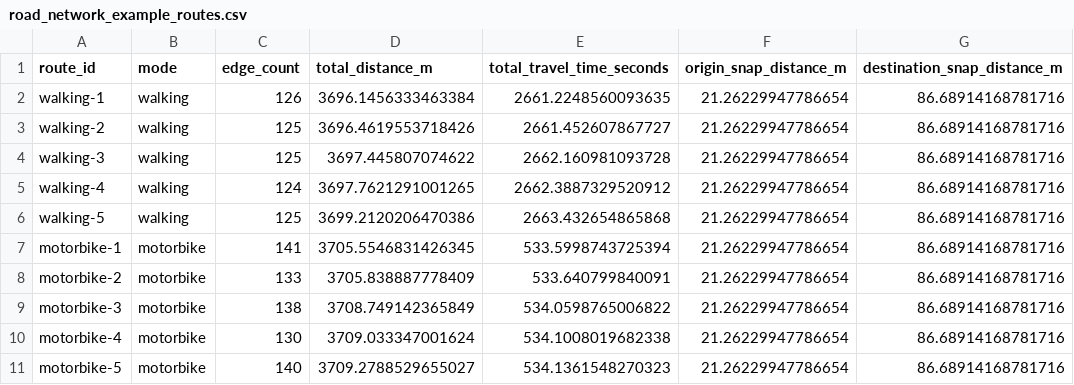
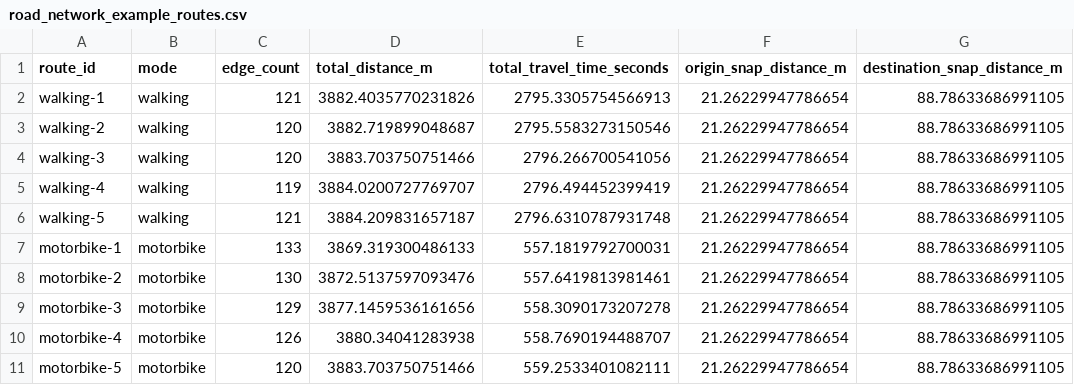
Before and after one commit to Ductam6767/AIRPATH-AI, a CSV file: reports/tables/road_network_example_routes.csv, drawn as a sheet.

```diff
--- a/reports/tables/road_network_example_routes.csv
+++ b/reports/tables/road_network_example_routes.csv
@@ -1,11 +1,11 @@
 route_id,mode,edge_count,total_distance_m,total_travel_time_seconds,origin_snap_distance_m,destination_snap_distance_m
-walking-1,walking,126,3696.1456333463384,2661.2248560093635,21.26229947786654,86.68914168781716
-walking-2,walking,125,3696.4619553718426,2661.452607867727,21.26229947786654,86.68914168781716
-walking-3,walking,125,3697.445807074622,2662.160981093728,21.26229947786654,86.68914168781716
-walking-4,walking,124,3697.7621291001265,2662.3887329520912,21.26229947786654,86.68914168781716
-walking-5,walking,125,3699.2120206470386,2663.432654865868,21.26229947786654,86.68914168781716
-motorbike-1,motorbike,141,3705.5546831426345,533.5998743725394,21.26229947786654,86.68914168781716
-motorbike-2,motorbike,133,3705.838887778409,533.640799840091,21.26229947786654,86.68914168781716
-motorbike-3,motorbike,138,3708.749142365849,534.0598765006822,21.26229947786654,86.68914168781716
-motorbike-4,motorbike,130,3709.033347001624,534.1008019682338,21.26229947786654,86.68914168781716
-motorbike-5,motorbike,140,3709.2788529655027,534.1361548270323,21.26229947786654,86.68914168781716
+walking-1,walking,121,3882.4035770231826,2795.3305754566913,21.26229947786654,88.78633686991105
+walking-2,walking,120,3882.719899048687,2795.5583273150546,21.26229947786654,88.78633686991105
+walking-3,walking,120,3883.703750751466,2796.266700541056,21.26229947786654,88.78633686991105
+walking-4,walking,119,3884.0200727769707,2796.494452399419,21.26229947786654,88.78633686991105
+walking-5,walking,121,3884.209831657187,2796.6310787931748,21.26229947786654,88.78633686991105
+motorbike-1,motorbike,133,3869.319300486133,557.1819792700031,21.26229947786654,88.78633686991105
+motorbike-2,motorbike,130,3872.5137597093476,557.6419813981461,21.26229947786654,88.78633686991105
+motorbike-3,motorbike,129,3877.1459536161656,558.3090173207278,21.26229947786654,88.78633686991105
+motorbike-4,motorbike,126,3880.34041283938,558.7690194488707,21.26229947786654,88.78633686991105
+motorbike-5,motorbike,120,3883.703750751466,559.2533401082111,21.26229947786654,88.78633686991105
```
Also changed, not shown: 12 other files.
